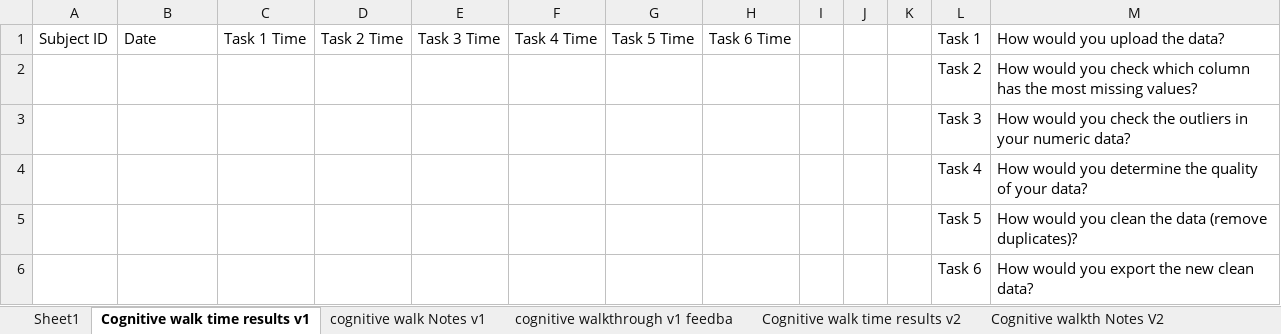
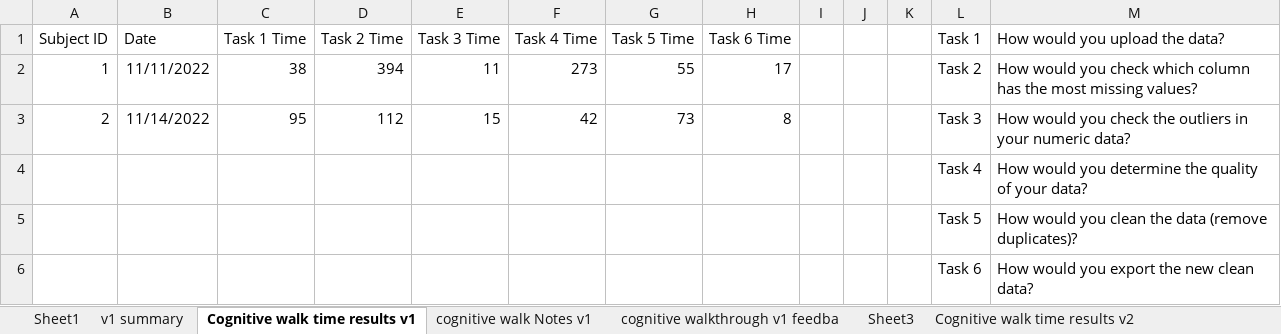
Before and after one commit to SeanMcCrossanTUD/TUD-Group-Project, an Excel workbook: Project supporting Artifacts/Evaluation/cognitive_walkthrough/cognitive_walk_through_results.xlsx, sheet Cognitive walk time results v1, drawn as a sheet; values as stored, in another font and other column widths than the file's, no borders; removed rows and columns are numbered as before the commit, all else as after; the diff names each change by its address in the sheet, - before the commit and + after, or states it on an @@ line.

Commit message:
FAB-261: Cognitive walk through results and summary

```diff
--- a/Project supporting Artifacts/Evaluation/cognitive_walkthrough/cognitive_walk_through_results.xlsx (sheet Cognitive walk time results v1)
+++ b/Project supporting Artifacts/Evaluation/cognitive_walkthrough/cognitive_walk_through_results.xlsx (sheet Cognitive walk time results v1)
+sheet tab: v1 summary
+sheet tab: Sheet3
-row 2:  |  |  |  |  |  |  |  |  |  |  | Task 2 | How would you check which column has the most missing values?
-row 3:  |  |  |  |  |  |  |  |  |  |  | Task 3 | How would you check the outliers in your numeric data?
+row 2: 1 | 11/11/2022 | 38 | 394 | 11 | 273 | 55 | 17 |  |  |  | Task 2 | How would you check which column has the most missing values?
+row 3: 2 | 11/14/2022 | 95 | 112 | 15 | 42 | 73 | 8 |  |  |  | Task 3 | How would you check the outliers in your numeric data?
```
Also changed, not shown: sheet Cognitive walk time results v2, sheet Cognitive walkth Notes V2, sheet cognitive walk v3 feedback, sheet cognitive walkthrough v1 feedba, sheet cognitive walk Notes v1, sheet Sheet1, 3 other files.
